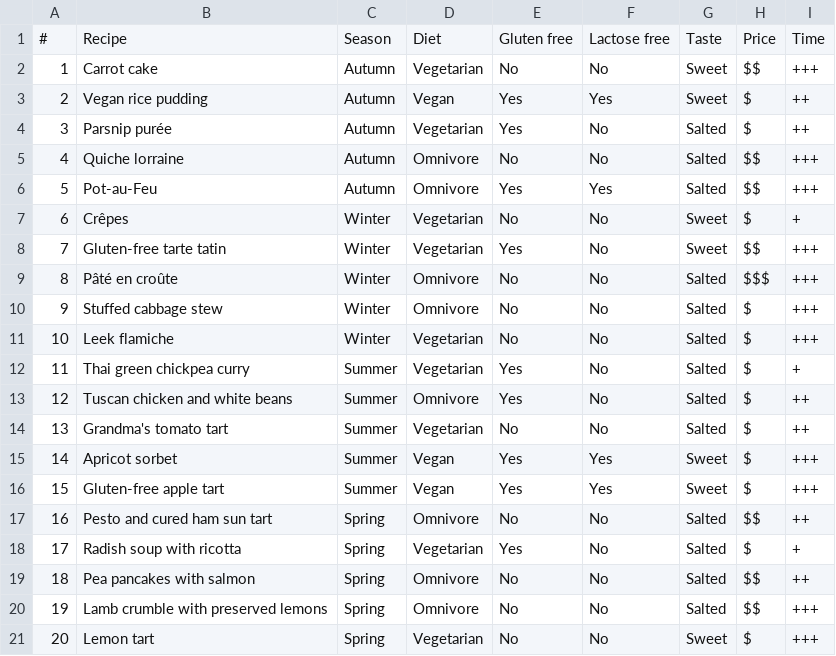
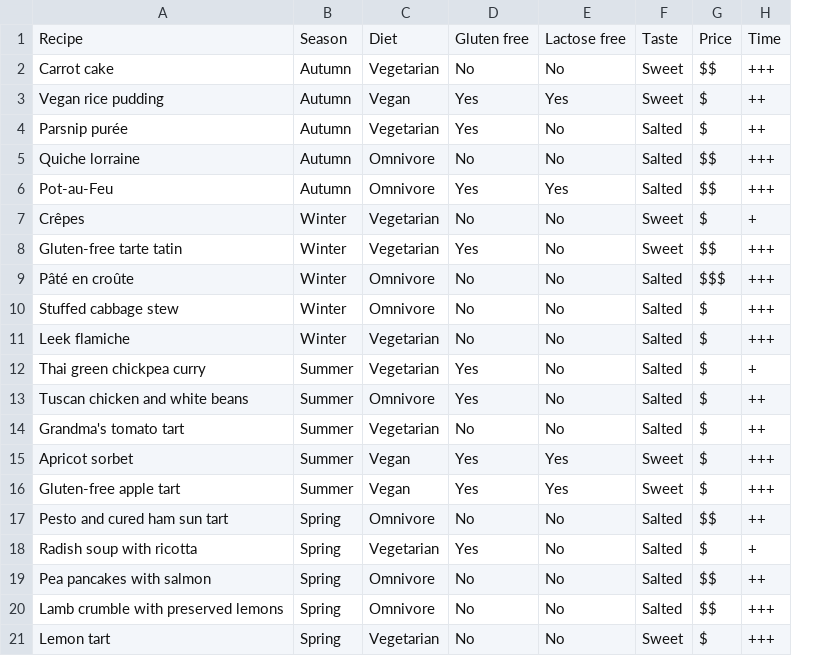
Before and after one commit to muckflop/progragra, a CSV file: data.csv, drawn as a sheet; the diff names each change by its address in the sheet, - before the commit and + after, or states it on an @@ line.

Commit message:
meilleure data

```diff
--- a/data.csv
+++ b/data.csv
-column A, rows 1-21: # | 1 | 2 | 3 | 4 | 5 | 6 | 7 | 8 | 9 | 10 | 11 | 12 | 13 | 14 | 15 | 16 | 17 | 18 | 19 | 20
```
Also changed, not shown: 1 other file.
